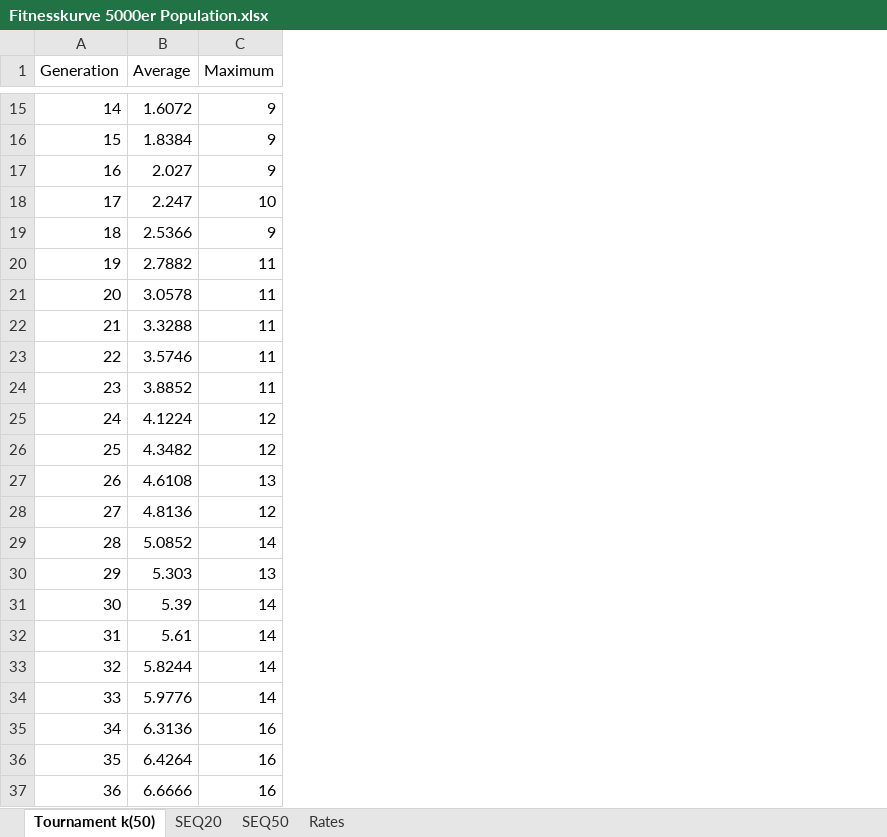
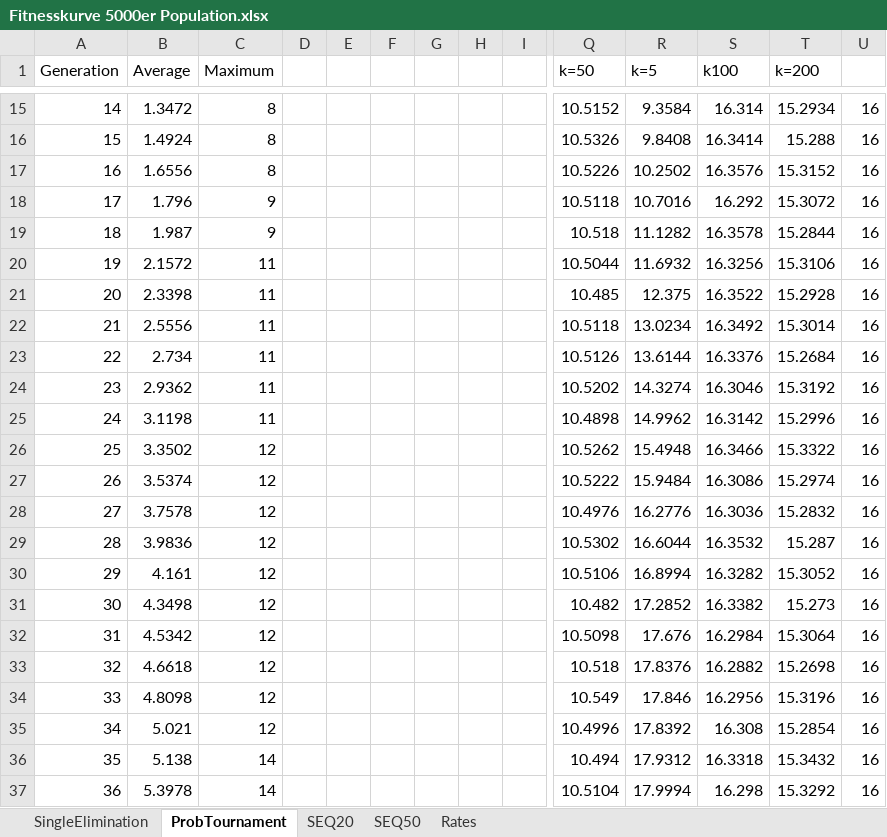
Before and after one commit to mreinfurt/GeneticAlgorithm.Protein, an Excel workbook: Fitnesskurve 5000er Population.xlsx, sheet ProbTournament, drawn as a sheet; only a part is shown, gaps mark what is left out; values as stored, in another font and other column widths than the file's, no borders; charts and pictures not drawn; the diff covers the shown part only; the diff names each change by its address in the sheet, - before the commit and + after, or states it on an @@ line.

```diff
--- a/Fitnesskurve 5000er Population.xlsx (sheet ProbTournament)
+++ b/Fitnesskurve 5000er Population.xlsx (sheet ProbTournament)
-sheet tab: Tournament k(50)
+sheet tab: ProbTournament
+sheet tab: SingleElimination
+column D, empty
+column E, empty
+column F, empty
+column G, empty
+column H, empty
+column I, empty
+column Q (k=50), rows 15-37: 10.5152 | 10.5326 | 10.5226 | 10.5118 | 10.518 | 10.5044 | 10.485 | 10.5118 | 10.5126 | 10.5202 | 10.4898 | 10.5262 | 10.5222 | 10.4976 | 10.5302 | 10.5106 | 10.482 | 10.5098 | 10.518 | 10.549 | 10.4996 | 10.494 | 10.5104
+column R (k=5), rows 15-37: 9.3584 | 9.8408 | 10.2502 | 10.7016 | 11.1282 | 11.6932 | 12.375 | 13.0234 | 13.6144 | 14.3274 | 14.9962 | 15.4948 | 15.9484 | 16.2776 | 16.6044 | 16.8994 | 17.2852 | 17.676 | 17.8376 | 17.846 | 17.8392 | 17.9312 | 17.9994
+column S (k100), rows 15-37: 16.314 | 16.3414 | 16.3576 | 16.292 | 16.3578 | 16.3256 | 16.3522 | 16.3492 | 16.3376 | 16.3046 | 16.3142 | 16.3466 | 16.3086 | 16.3036 | 16.3532 | 16.3282 | 16.3382 | 16.2984 | 16.2882 | 16.2956 | 16.308 | 16.3318 | 16.298
+column T (k=200), rows 15-37: 15.2934 | 15.288 | 15.3152 | 15.3072 | 15.2844 | 15.3106 | 15.2928 | 15.3014 | 15.2684 | 15.3192 | 15.2996 | 15.3322 | 15.2974 | 15.2832 | 15.287 | 15.3052 | 15.273 | 15.3064 | 15.2698 | 15.3196 | 15.2854 | 15.3432 | 15.3292
+column U, rows 15-37: all 16
-B15 (Average): 1.6072
+B15 (Average): 1.3472
-C15:C17 (Maximum): 9
+C15:C17 (Maximum): 8
-B16 (Average): 1.8384
+B16 (Average): 1.4924
-B17 (Average): 2.027
+B17 (Average): 1.6556
-B18 (Average): 2.247
+B18 (Average): 1.796
-C18 (Maximum): 10
+C18 (Maximum): 9
-B19 (Average): 2.5366
+B19 (Average): 1.987
-B20 (Average): 2.7882
+B20 (Average): 2.1572
-B21 (Average): 3.0578
+B21 (Average): 2.3398
-B22 (Average): 3.3288
+B22 (Average): 2.5556
-B23 (Average): 3.5746
+B23 (Average): 2.734
-B24 (Average): 3.8852
+B24 (Average): 2.9362
-B25 (Average): 4.1224
+B25 (Average): 3.1198
-C25 (Maximum): 12
+C25 (Maximum): 11
-B26 (Average): 4.3482
+B26 (Average): 3.3502
-B27 (Average): 4.6108
+B27 (Average): 3.5374
-C27 (Maximum): 13
+C27 (Maximum): 12
-B28 (Average): 4.8136
+B28 (Average): 3.7578
-B29 (Average): 5.0852
+B29 (Average): 3.9836
-C29 (Maximum): 14
+C29 (Maximum): 12
-B30 (Average): 5.303
+B30 (Average): 4.161
-C30 (Maximum): 13
+C30 (Maximum): 12
-B31 (Average): 5.39
+B31 (Average): 4.3498
-C31:C34 (Maximum): 14
+C31:C34 (Maximum): 12
-B32 (Average): 5.61
+B32 (Average): 4.5342
-B33 (Average): 5.8244
+B33 (Average): 4.6618
-B34 (Average): 5.9776
+B34 (Average): 4.8098
-B35 (Average): 6.3136
+B35 (Average): 5.021
-C35 (Maximum): 16
+C35 (Maximum): 12
-B36 (Average): 6.4264
+B36 (Average): 5.138
-C36:C37 (Maximum): 16
+C36:C37 (Maximum): 14
-B37 (Average): 6.6666
+B37 (Average): 5.3978
```
Also changed, not shown: 7 added columns and 279 edited cells elsewhere in this sheet, charts or pictures, 5 other files.
